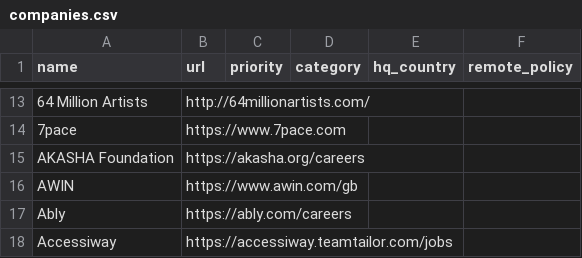
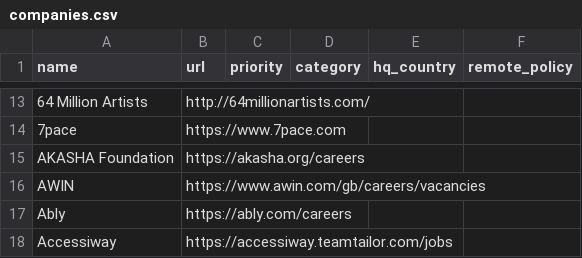
Before and after one commit to ookiisan/actually-remote, a CSV file: companies.csv, drawn as a sheet; only a part is shown, gaps mark what is left out.

Commit message:
Update companies.csv

```diff
--- a/companies.csv
+++ b/companies.csv
@@ -15,3 +15,3 @@ name,url,priority,category,hq_country,remote_policy
 AKASHA Foundation,https://akasha.org/careers,,,,
-AWIN,https://www.awin.com/gb,,,,
+AWIN,https://www.awin.com/gb/careers/vacancies,,,,
 Ably,https://ably.com/careers,,,,
```
